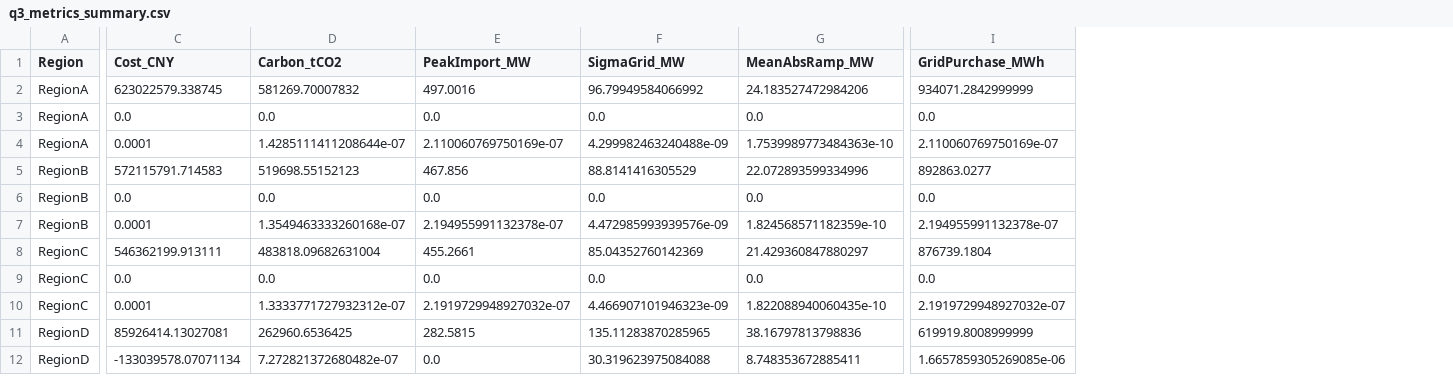
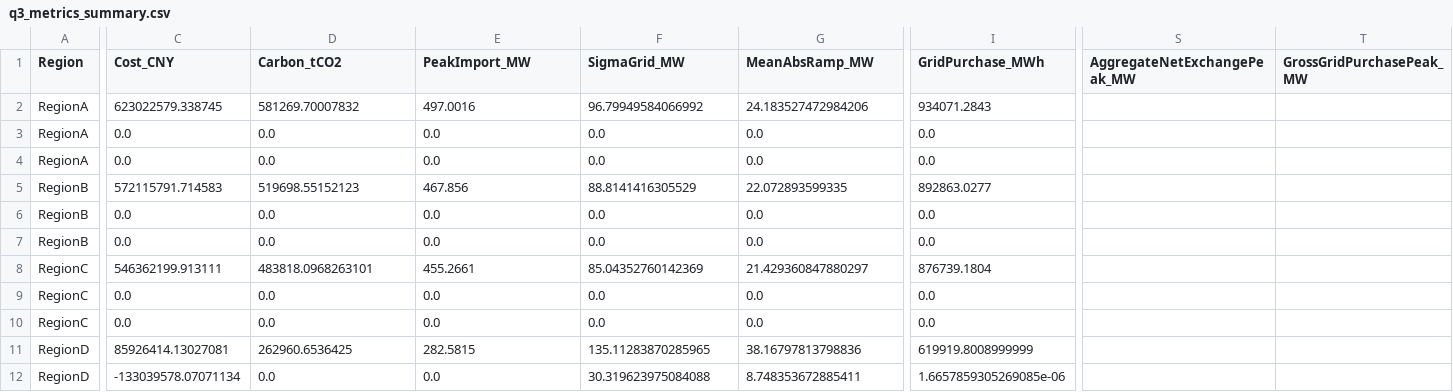
Before and after one commit to Solstica/Scrimmage6, a CSV file: modules/40_q3/tables/q3_metrics_summary.csv, drawn as a sheet; only a part is shown, gaps mark what is left out; the diff covers the shown part only; the diff names each change by its address in the sheet, - before the commit and + after, or states it on an @@ line.

Commit message:
fix(q3): align storage semantics and peak metrics

```diff
--- a/modules/40_q3/tables/q3_metrics_summary.csv
+++ b/modules/40_q3/tables/q3_metrics_summary.csv
+column S (AggregateNetExchangePeak_MW), empty
+column T (GrossGridPurchasePeak_MW), empty
-I2 (GridPurchase_MWh): 934071.2842999999
+I2 (GridPurchase_MWh): 934071.2843
-C4 (Cost_CNY): 0.0001
+C4 (Cost_CNY): 0.0
-D4 (Carbon_tCO2): 1.4285111411208644e-07
+D4 (Carbon_tCO2): 0.0
-E4 (PeakImport_MW): 2.110060769750169e-07
+E4 (PeakImport_MW): 0.0
-F4 (SigmaGrid_MW): 4.299982463240488e-09
+F4 (SigmaGrid_MW): 0.0
-G4 (MeanAbsRamp_MW): 1.7539989773484363e-10
+G4 (MeanAbsRamp_MW): 0.0
-I4 (GridPurchase_MWh): 2.110060769750169e-07
+I4 (GridPurchase_MWh): 0.0
-G5 (MeanAbsRamp_MW): 22.072893599334996
+G5 (MeanAbsRamp_MW): 22.072893599335
-C7 (Cost_CNY): 0.0001
+C7 (Cost_CNY): 0.0
-D7 (Carbon_tCO2): 1.3549463333260168e-07
+D7 (Carbon_tCO2): 0.0
-E7 (PeakImport_MW): 2.194955991132378e-07
+E7 (PeakImport_MW): 0.0
-F7 (SigmaGrid_MW): 4.472985993939576e-09
+F7 (SigmaGrid_MW): 0.0
-G7 (MeanAbsRamp_MW): 1.824568571182359e-10
+G7 (MeanAbsRamp_MW): 0.0
-I7 (GridPurchase_MWh): 2.194955991132378e-07
+I7 (GridPurchase_MWh): 0.0
-D8 (Carbon_tCO2): 483818.09682631004
+D8 (Carbon_tCO2): 483818.0968263101
-C10 (Cost_CNY): 0.0001
+C10 (Cost_CNY): 0.0
-D10 (Carbon_tCO2): 1.3333771727932312e-07
+D10 (Carbon_tCO2): 0.0
-E10 (PeakImport_MW): 2.1919729948927032e-07
+E10 (PeakImport_MW): 0.0
-F10 (SigmaGrid_MW): 4.466907101946323e-09
+F10 (SigmaGrid_MW): 0.0
-G10 (MeanAbsRamp_MW): 1.822088940060435e-10
+G10 (MeanAbsRamp_MW): 0.0
-I10 (GridPurchase_MWh): 2.1919729948927032e-07
+I10 (GridPurchase_MWh): 0.0
-D12 (Carbon_tCO2): 7.272821372680482e-07
+D12 (Carbon_tCO2): 0.0
```
Also changed, not shown: 25 edited cells elsewhere in this file, 4 other files.
